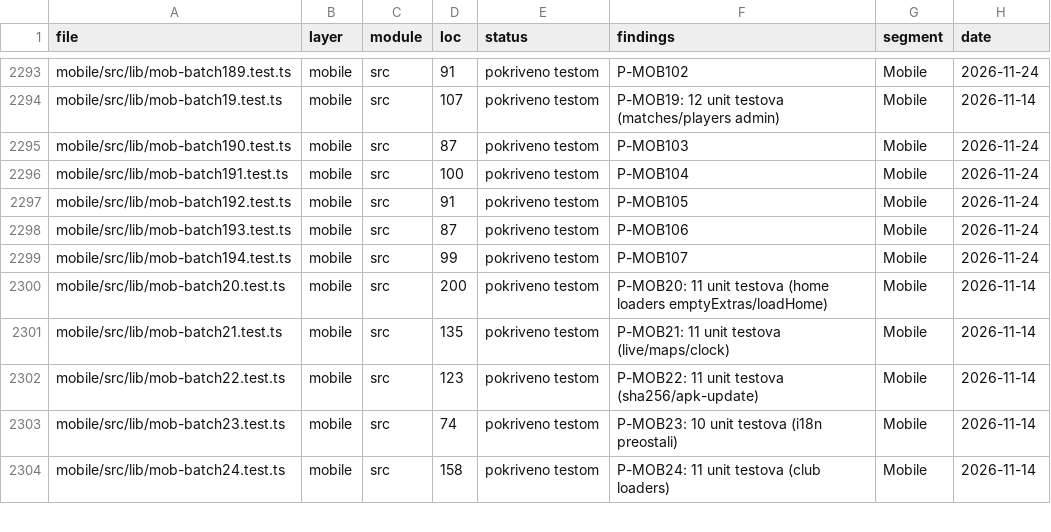
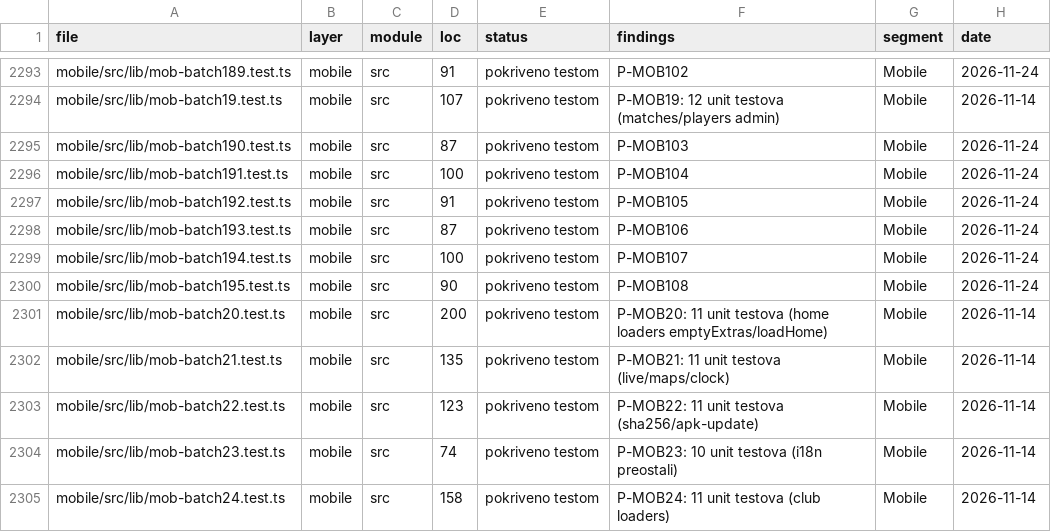
Before and after one commit to mudzy992/fkgracanica, a CSV file: AUDIT/COVERAGE_MATRIX.csv, drawn as a sheet; only a part is shown, gaps mark what is left out.

Commit message:
feat(mobile): P-MOB108 domain — 15t mob-batch195 (test-only, check:all 10/10)
- api/club/media/permission/youtube: getApiErrorMessage, pickDefaultParticipation/activeSeasonCompetitions, mediaUrl variants, hasPermission/isStaffUser, parseYouTubeId

P-MOB108 odobren q_mob108_yes 2026-11-24; test-only bez runtime promjena

Co-authored-by: arena-agent <297053741+arena-agent@users.noreply.github.com>

```diff
--- a/AUDIT/COVERAGE_MATRIX.csv
+++ b/AUDIT/COVERAGE_MATRIX.csv
@@ -2298,3 +2298,4 @@
 "mobile/src/lib/mob-batch193.test.ts","mobile","src","87","pokriveno testom","P-MOB106","Mobile","2026-11-24"
-"mobile/src/lib/mob-batch194.test.ts","mobile","src","99","pokriveno testom","P-MOB107","Mobile","2026-11-24"
+"mobile/src/lib/mob-batch194.test.ts","mobile","src","100","pokriveno testom","P-MOB107","Mobile","2026-11-24"
+"mobile/src/lib/mob-batch195.test.ts","mobile","src","90","pokriveno testom","P-MOB108","Mobile","2026-11-24"
 "mobile/src/lib/mob-batch20.test.ts","mobile","src","200","pokriveno testom","P-MOB20: 11 unit testova (home loaders emptyExtras/loadHome)","Mobile","2026-11-14"
```
Also changed, not shown: 1 other file.
